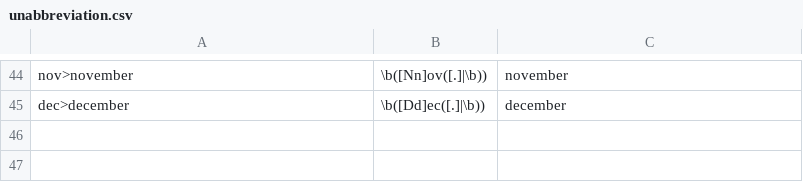
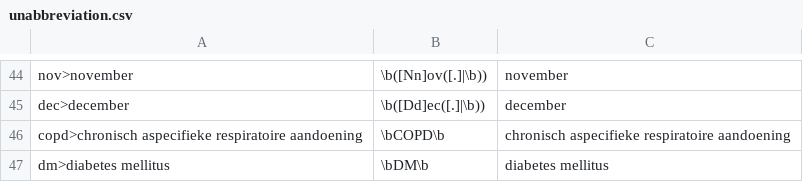
Before and after one commit to MichielCM/jargon, a CSV file: jargon/src/main/resources/unabbreviation.csv, drawn as a sheet; only a part is shown, gaps mark what is left out; the diff names each change by its address in the sheet, - before the commit and + after, or states it on an @@ line.

```diff
--- a/jargon/src/main/resources/unabbreviation.csv
+++ b/jargon/src/main/resources/unabbreviation.csv
+row 46: copd>chronisch aspecifieke respiratoire aandoening | \bCOPD\b | chronisch aspecifieke respiratoire aandoening
+row 47: dm>diabetes mellitus | \bDM\b | diabetes mellitus
```
Also changed, not shown: 22 other files.
